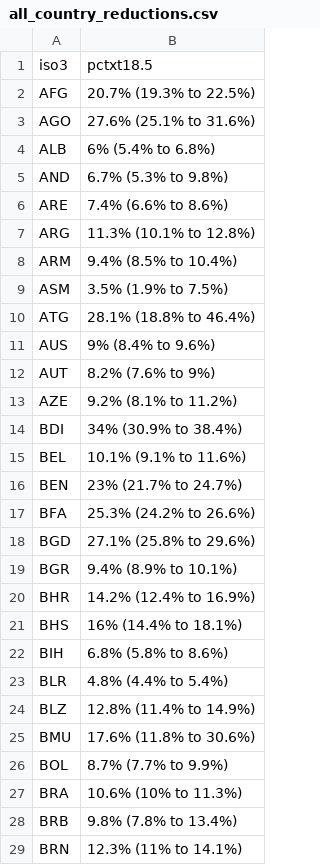
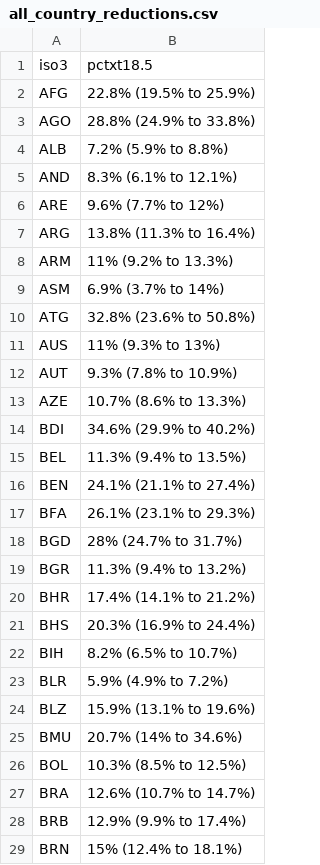
Before and after one commit to petedodd/bmitb, a CSV file: output/all_country_reductions.csv, drawn as a sheet; only a part is shown; the diff covers the shown part only.

```diff
--- a/output/all_country_reductions.csv
+++ b/output/all_country_reductions.csv
@@ -1,29 +1,29 @@
 iso3,pctxt18.5
-AFG,20.7% (19.3% to 22.5%)
-AGO,27.6% (25.1% to 31.6%)
-ALB,6% (5.4% to 6.8%)
-AND,6.7% (5.3% to 9.8%)
-ARE,7.4% (6.6% to 8.6%)
-ARG,11.3% (10.1% to 12.8%)
-ARM,9.4% (8.5% to 10.4%)
-ASM,3.5% (1.9% to 7.5%)
-ATG,28.1% (18.8% to 46.4%)
-AUS,9% (8.4% to 9.6%)
-AUT,8.2% (7.6% to 9%)
-AZE,9.2% (8.1% to 11.2%)
-BDI,34% (30.9% to 38.4%)
-BEL,10.1% (9.1% to 11.6%)
-BEN,23% (21.7% to 24.7%)
-BFA,25.3% (24.2% to 26.6%)
-BGD,27.1% (25.8% to 29.6%)
-BGR,9.4% (8.9% to 10.1%)
-BHR,14.2% (12.4% to 16.9%)
-BHS,16% (14.4% to 18.1%)
-BIH,6.8% (5.8% to 8.6%)
-BLR,4.8% (4.4% to 5.4%)
-BLZ,12.8% (11.4% to 14.9%)
-BMU,17.6% (11.8% to 30.6%)
-BOL,8.7% (7.7% to 9.9%)
-BRA,10.6% (10% to 11.3%)
-BRB,9.8% (7.8% to 13.4%)
-BRN,12.3% (11% to 14.1%)
+AFG,22.8% (19.5% to 25.9%)
+AGO,28.8% (24.9% to 33.8%)
+ALB,7.2% (5.9% to 8.8%)
+AND,8.3% (6.1% to 12.1%)
+ARE,9.6% (7.7% to 12%)
+ARG,13.8% (11.3% to 16.4%)
+ARM,11% (9.2% to 13.3%)
+ASM,6.9% (3.7% to 14%)
+ATG,32.8% (23.6% to 50.8%)
+AUS,11% (9.3% to 13%)
+AUT,9.3% (7.8% to 10.9%)
+AZE,10.7% (8.6% to 13.3%)
+BDI,34.6% (29.9% to 40.2%)
+BEL,11.3% (9.4% to 13.5%)
+BEN,24.1% (21.1% to 27.4%)
+BFA,26.1% (23.1% to 29.3%)
+BGD,28% (24.7% to 31.7%)
+BGR,11.3% (9.4% to 13.2%)
+BHR,17.4% (14.1% to 21.2%)
+BHS,20.3% (16.9% to 24.4%)
+BIH,8.2% (6.5% to 10.7%)
+BLR,5.9% (4.9% to 7.2%)
+BLZ,15.9% (13.1% to 19.6%)
+BMU,20.7% (14% to 34.6%)
+BOL,10.3% (8.5% to 12.5%)
+BRA,12.6% (10.7% to 14.7%)
+BRB,12.9% (9.9% to 17.4%)
+BRN,15% (12.4% to 18.1%)
```
Also changed, not shown: 169 edited cells elsewhere in this file, output/BbyASM.csv, output/RRbySR.csv, 22 other files.
